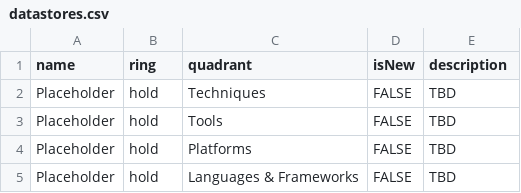
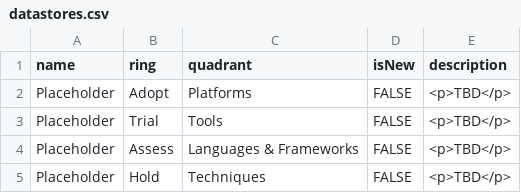
Before and after one commit to ModaOperandi/agora, a CSV file: csv/datastores.csv, drawn as a sheet.

```diff
--- a/csv/datastores.csv
+++ b/csv/datastores.csv
@@ -1,5 +1,5 @@
 name,ring,quadrant,isNew,description
-"Placeholder","hold","Techniques",FALSE,"TBD"
-"Placeholder","hold","Tools",FALSE,"TBD"
-"Placeholder","hold","Platforms",FALSE,"TBD"
-"Placeholder","hold","Languages & Frameworks",FALSE,"TBD"
+"Placeholder","Adopt","Platforms",FALSE,"<p>TBD</p>"
+"Placeholder","Trial","Tools",FALSE,"<p>TBD</p>"
+"Placeholder","Assess","Languages & Frameworks",FALSE,"<p>TBD</p>"
+"Placeholder","Hold","Techniques",FALSE,"<p>TBD</p>"
```
Also changed, not shown: csv/AWS.csv, csv/all.csv, 3 other files.
